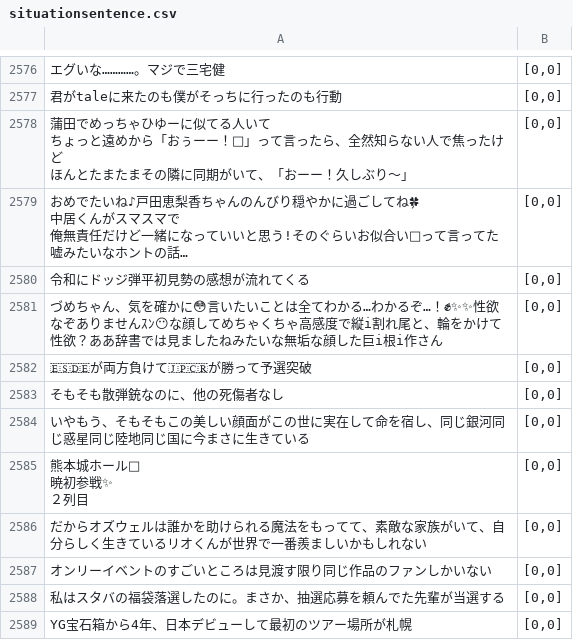
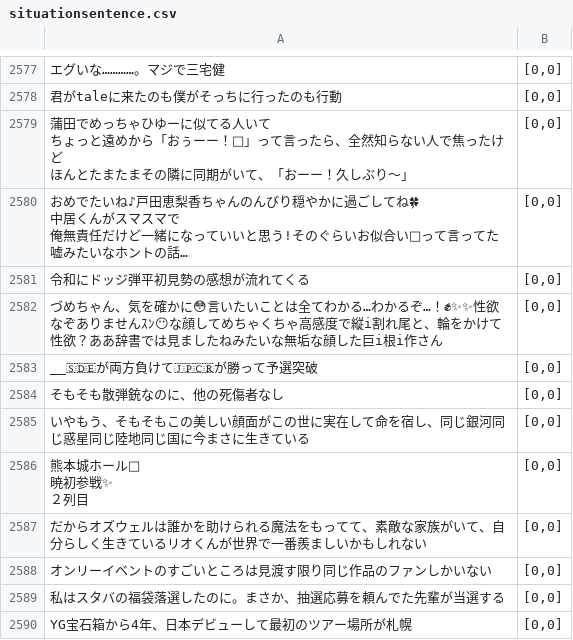
Before and after one commit to Reonsmile/irony-situation, a CSV file: situationsentence/situationsentence.csv, drawn as a sheet; only a part is shown, gaps mark what is left out; long unchanged cells end in …; addresses are those after the commit; the diff covers the shown part only; the diff names each change by its address in the sheet, - before the commit and + after, or states it on an @@ line.

```diff
--- a/situationsentence/situationsentence.csv
+++ b/situationsentence/situationsentence.csv
-A2583: 🇪🇸🇩🇪が両方負けて🇯🇵🇨🇷が勝って予選突破
+A2583: __🇸🇩🇪が両方負けて🇯🇵🇨🇷が勝って予選突破
```
Also changed, not shown: 1 added row and 4 edited cells elsewhere in this file, situation/situation.csv, situationirony/situationirony.csv, 1 other file.
